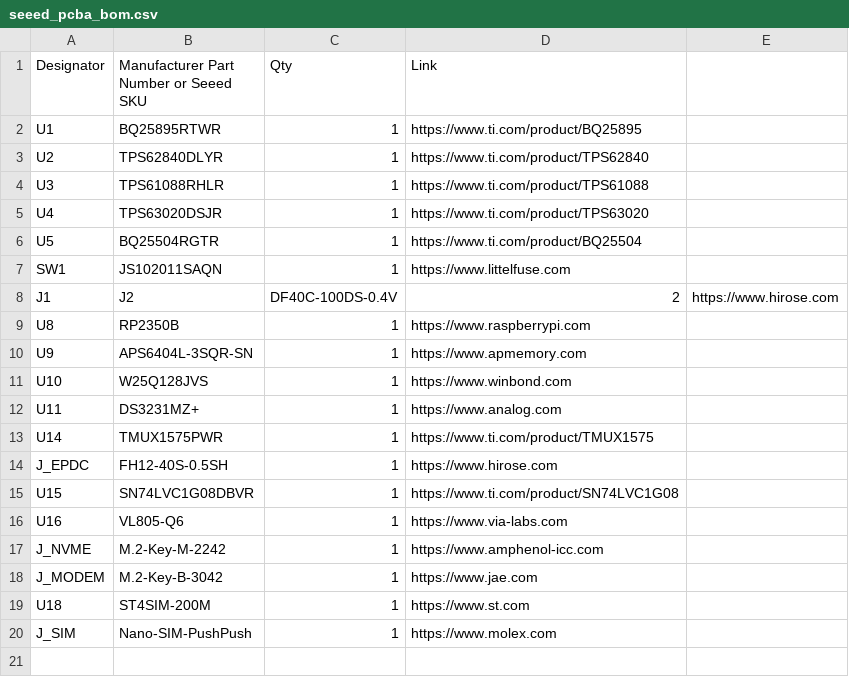
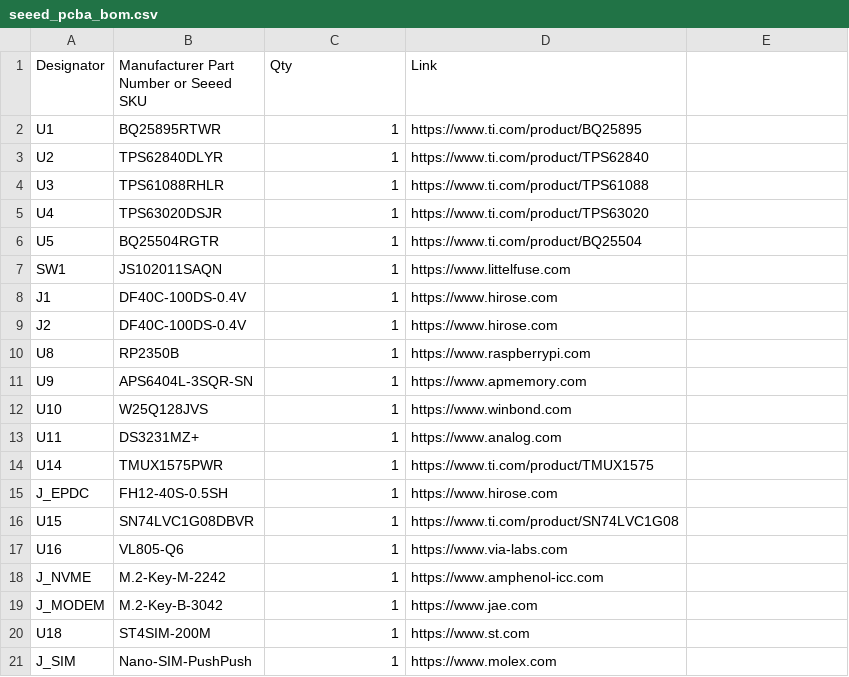
Before and after one commit to lorecrafting/solardeck, a CSV file: hardware/production/seeed_pcba_bom.csv, drawn as a sheet.

```diff
--- a/hardware/production/seeed_pcba_bom.csv
+++ b/hardware/production/seeed_pcba_bom.csv
@@ -7,3 +7,4 @@ U5,BQ25504RGTR,1,https://www.ti.com/product/BQ25504
 SW1,JS102011SAQN,1,https://www.littelfuse.com
-J1,J2,DF40C-100DS-0.4V,2,https://www.hirose.com
+J1,DF40C-100DS-0.4V,1,https://www.hirose.com
+J2,DF40C-100DS-0.4V,1,https://www.hirose.com
 U8,RP2350B,1,https://www.raspberrypi.com
```
